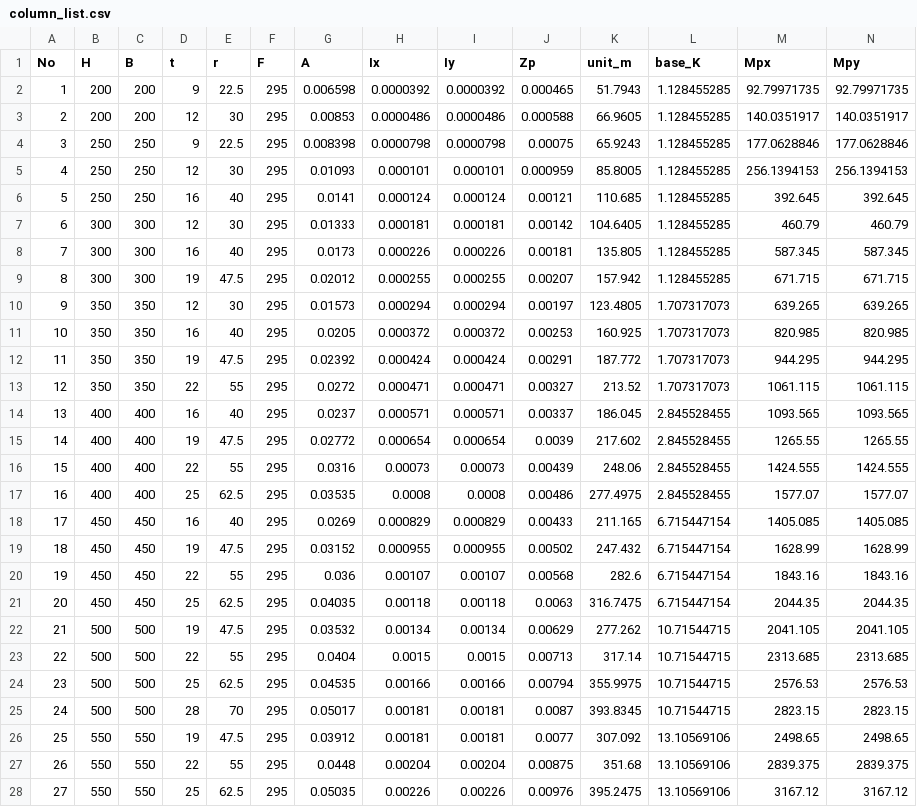
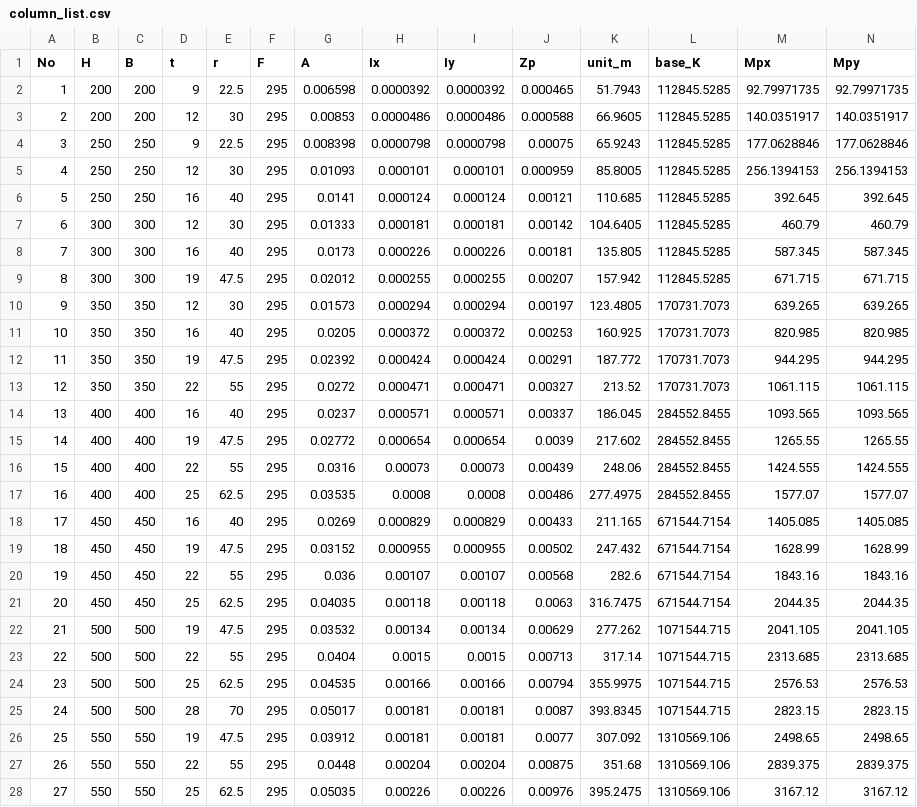
Before and after one commit to KazuhiroFujishita1/Initial_Section_Study, a CSV file: column_list.csv, drawn as a sheet; only a part is shown; the diff covers the shown part only.

```diff
--- a/column_list.csv
+++ b/column_list.csv
@@ -1,28 +1,28 @@
 No,H,B,t,r,F,A,Ix,Iy,Zp,unit_m,base_K,Mpx,Mpy
-1,200,200,9,22.5,295,0.006598,0.0000392,0.0000392,0.000465,51.7943,1.128455285,92.79971735,92.79971735
-2,200,200,12,30,295,0.00853,0.0000486,0.0000486,0.000588,66.9605,1.128455285,140.0351917,140.0351917
-3,250,250,9,22.5,295,0.008398,0.0000798,0.0000798,0.00075,65.9243,1.128455285,177.0628846,177.0628846
-4,250,250,12,30,295,0.01093,0.000101,0.000101,0.000959,85.8005,1.128455285,256.1394153,256.1394153
-5,250,250,16,40,295,0.0141,0.000124,0.000124,0.00121,110.685,1.128455285,392.645,392.645
-6,300,300,12,30,295,0.01333,0.000181,0.000181,0.00142,104.6405,1.128455285,460.79,460.79
-7,300,300,16,40,295,0.0173,0.000226,0.000226,0.00181,135.805,1.128455285,587.345,587.345
-8,300,300,19,47.5,295,0.02012,0.000255,0.000255,0.00207,157.942,1.128455285,671.715,671.715
-9,350,350,12,30,295,0.01573,0.000294,0.000294,0.00197,123.4805,1.707317073,639.265,639.265
-10,350,350,16,40,295,0.0205,0.000372,0.000372,0.00253,160.925,1.707317073,820.985,820.985
-11,350,350,19,47.5,295,0.02392,0.000424,0.000424,0.00291,187.772,1.707317073,944.295,944.295
-12,350,350,22,55,295,0.0272,0.000471,0.000471,0.00327,213.52,1.707317073,1061.115,1061.115
-13,400,400,16,40,295,0.0237,0.000571,0.000571,0.00337,186.045,2.845528455,1093.565,1093.565
-14,400,400,19,47.5,295,0.02772,0.000654,0.000654,0.0039,217.602,2.845528455,1265.55,1265.55
-15,400,400,22,55,295,0.0316,0.00073,0.00073,0.00439,248.06,2.845528455,1424.555,1424.555
-16,400,400,25,62.5,295,0.03535,0.0008,0.0008,0.00486,277.4975,2.845528455,1577.07,1577.07
-17,450,450,16,40,295,0.0269,0.000829,0.000829,0.00433,211.165,6.715447154,1405.085,1405.085
-18,450,450,19,47.5,295,0.03152,0.000955,0.000955,0.00502,247.432,6.715447154,1628.99,1628.99
-19,450,450,22,55,295,0.036,0.00107,0.00107,0.00568,282.6,6.715447154,1843.16,1843.16
-20,450,450,25,62.5,295,0.04035,0.00118,0.00118,0.0063,316.7475,6.715447154,2044.35,2044.35
-21,500,500,19,47.5,295,0.03532,0.00134,0.00134,0.00629,277.262,10.71544715,2041.105,2041.105
-22,500,500,22,55,295,0.0404,0.0015,0.0015,0.00713,317.14,10.71544715,2313.685,2313.685
-23,500,500,25,62.5,295,0.04535,0.00166,0.00166,0.00794,355.9975,10.71544715,2576.53,2576.53
-24,500,500,28,70,295,0.05017,0.00181,0.00181,0.0087,393.8345,10.71544715,2823.15,2823.15
-25,550,550,19,47.5,295,0.03912,0.00181,0.00181,0.0077,307.092,13.10569106,2498.65,2498.65
-26,550,550,22,55,295,0.0448,0.00204,0.00204,0.00875,351.68,13.10569106,2839.375,2839.375
-27,550,550,25,62.5,295,0.05035,0.00226,0.00226,0.00976,395.2475,13.10569106,3167.12,3167.12
+1,200,200,9,22.5,295,0.006598,0.0000392,0.0000392,0.000465,51.7943,112845.5285,92.79971735,92.79971735
+2,200,200,12,30,295,0.00853,0.0000486,0.0000486,0.000588,66.9605,112845.5285,140.0351917,140.0351917
+3,250,250,9,22.5,295,0.008398,0.0000798,0.0000798,0.00075,65.9243,112845.5285,177.0628846,177.0628846
+4,250,250,12,30,295,0.01093,0.000101,0.000101,0.000959,85.8005,112845.5285,256.1394153,256.1394153
+5,250,250,16,40,295,0.0141,0.000124,0.000124,0.00121,110.685,112845.5285,392.645,392.645
+6,300,300,12,30,295,0.01333,0.000181,0.000181,0.00142,104.6405,112845.5285,460.79,460.79
+7,300,300,16,40,295,0.0173,0.000226,0.000226,0.00181,135.805,112845.5285,587.345,587.345
+8,300,300,19,47.5,295,0.02012,0.000255,0.000255,0.00207,157.942,112845.5285,671.715,671.715
+9,350,350,12,30,295,0.01573,0.000294,0.000294,0.00197,123.4805,170731.7073,639.265,639.265
+10,350,350,16,40,295,0.0205,0.000372,0.000372,0.00253,160.925,170731.7073,820.985,820.985
+11,350,350,19,47.5,295,0.02392,0.000424,0.000424,0.00291,187.772,170731.7073,944.295,944.295
+12,350,350,22,55,295,0.0272,0.000471,0.000471,0.00327,213.52,170731.7073,1061.115,1061.115
+13,400,400,16,40,295,0.0237,0.000571,0.000571,0.00337,186.045,284552.8455,1093.565,1093.565
+14,400,400,19,47.5,295,0.02772,0.000654,0.000654,0.0039,217.602,284552.8455,1265.55,1265.55
+15,400,400,22,55,295,0.0316,0.00073,0.00073,0.00439,248.06,284552.8455,1424.555,1424.555
+16,400,400,25,62.5,295,0.03535,0.0008,0.0008,0.00486,277.4975,284552.8455,1577.07,1577.07
+17,450,450,16,40,295,0.0269,0.000829,0.000829,0.00433,211.165,671544.7154,1405.085,1405.085
+18,450,450,19,47.5,295,0.03152,0.000955,0.000955,0.00502,247.432,671544.7154,1628.99,1628.99
+19,450,450,22,55,295,0.036,0.00107,0.00107,0.00568,282.6,671544.7154,1843.16,1843.16
+20,450,450,25,62.5,295,0.04035,0.00118,0.00118,0.0063,316.7475,671544.7154,2044.35,2044.35
+21,500,500,19,47.5,295,0.03532,0.00134,0.00134,0.00629,277.262,1071544.715,2041.105,2041.105
+22,500,500,22,55,295,0.0404,0.0015,0.0015,0.00713,317.14,1071544.715,2313.685,2313.685
+23,500,500,25,62.5,295,0.04535,0.00166,0.00166,0.00794,355.9975,1071544.715,2576.53,2576.53
+24,500,500,28,70,295,0.05017,0.00181,0.00181,0.0087,393.8345,1071544.715,2823.15,2823.15
+25,550,550,19,47.5,295,0.03912,0.00181,0.00181,0.0077,307.092,1310569.106,2498.65,2498.65
+26,550,550,22,55,295,0.0448,0.00204,0.00204,0.00875,351.68,1310569.106,2839.375,2839.375
+27,550,550,25,62.5,295,0.05035,0.00226,0.00226,0.00976,395.2475,1310569.106,3167.12,3167.12
```
Also changed, not shown: 33 edited cells elsewhere in this file, 4 other files.
